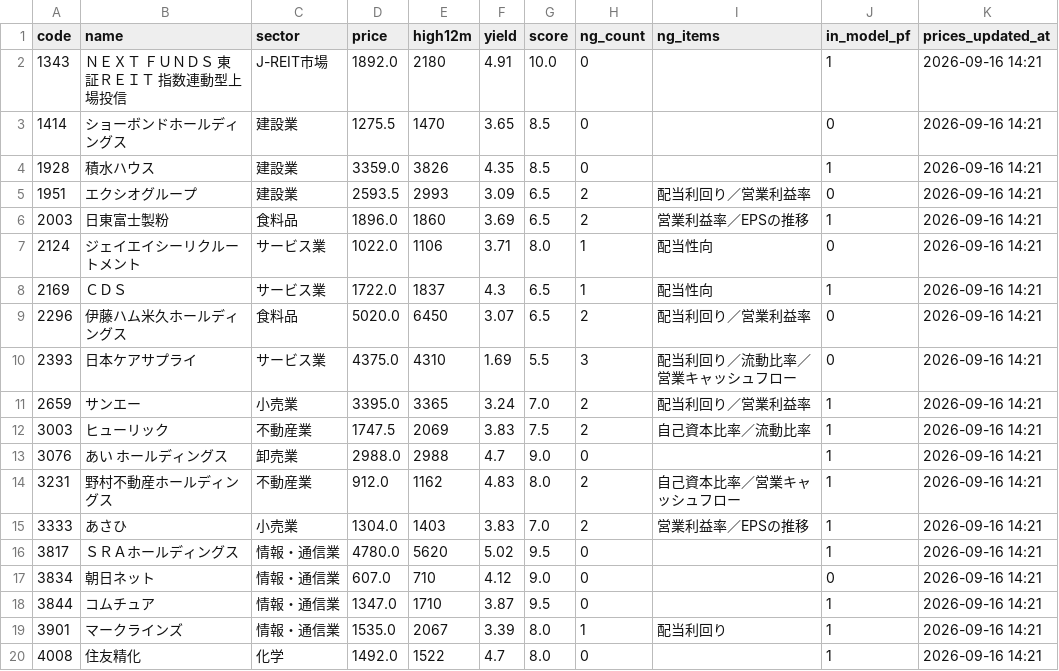
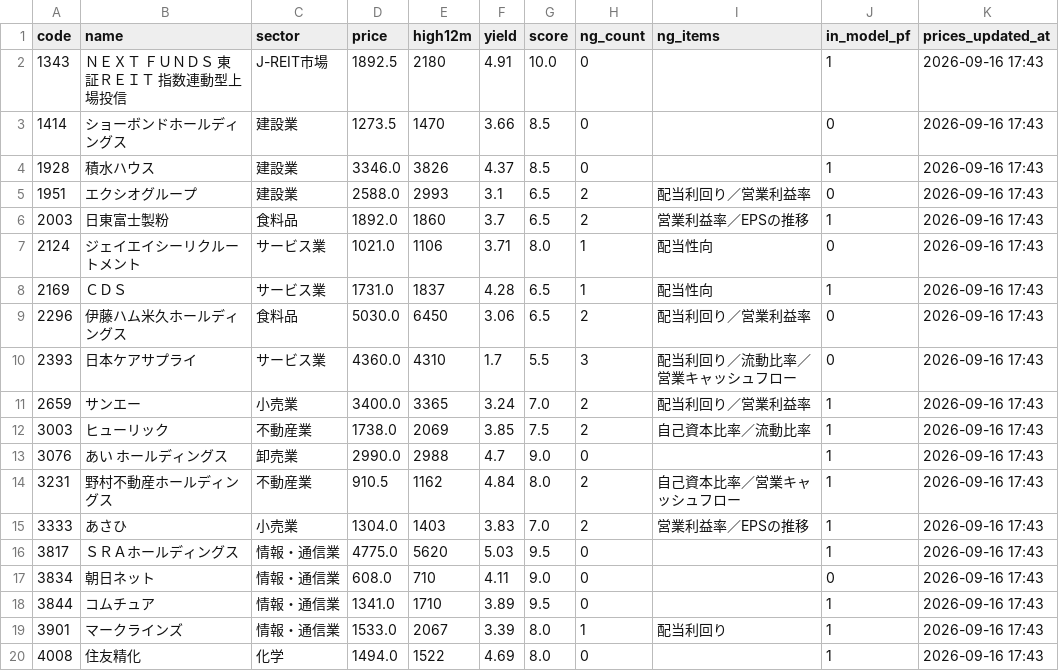
Before and after one commit to ayana-3a/kouhaitou-checker, a CSV file: docs/signals.csv, drawn as a sheet; only a part is shown; the diff covers the shown part only.

```diff
--- a/docs/signals.csv
+++ b/docs/signals.csv
@@ -1,20 +1,20 @@
 code,name,sector,price,high12m,yield,score,ng_count,ng_items,in_model_pf,prices_updated_at
-1343,ＮＥＸＴ　ＦＵＮＤＳ　東証ＲＥＩＴ　指数連動型上場投信,J-REIT市場,1892.0,2180,4.91,10.0,0,,1,2026-09-16 14:21
-1414,ショーボンドホールディングス,建設業,1275.5,1470,3.65,8.5,0,,0,2026-09-16 14:21
-1928,積水ハウス,建設業,3359.0,3826,4.35,8.5,0,,1,2026-09-16 14:21
-1951,エクシオグループ,建設業,2593.5,2993,3.09,6.5,2,配当利回り／営業利益率,0,2026-09-16 14:21
-2003,日東富士製粉,食料品,1896.0,1860,3.69,6.5,2,営業利益率／EPSの推移,1,2026-09-16 14:21
-2124,ジェイエイシーリクルートメント,サービス業,1022.0,1106,3.71,8.0,1,配当性向,0,2026-09-16 14:21
-2169,ＣＤＳ,サービス業,1722.0,1837,4.3,6.5,1,配当性向,1,2026-09-16 14:21
-2296,伊藤ハム米久ホールディングス,食料品,5020.0,6450,3.07,6.5,2,配当利回り／営業利益率,0,2026-09-16 14:21
-2393,日本ケアサプライ,サービス業,4375.0,4310,1.69,5.5,3,配当利回り／流動比率／営業キャッシュフロー,0,2026-09-16 14:21
-2659,サンエー,小売業,3395.0,3365,3.24,7.0,2,配当利回り／営業利益率,1,2026-09-16 14:21
-3003,ヒューリック,不動産業,1747.5,2069,3.83,7.5,2,自己資本比率／流動比率,1,2026-09-16 14:21
-3076,あい　ホールディングス,卸売業,2988.0,2988,4.7,9.0,0,,1,2026-09-16 14:21
-3231,野村不動産ホールディングス,不動産業,912.0,1162,4.83,8.0,2,自己資本比率／営業キャッシュフロー,1,2026-09-16 14:21
-3333,あさひ,小売業,1304.0,1403,3.83,7.0,2,営業利益率／EPSの推移,1,2026-09-16 14:21
-3817,ＳＲＡホールディングス,情報・通信業,4780.0,5620,5.02,9.5,0,,1,2026-09-16 14:21
-3834,朝日ネット,情報・通信業,607.0,710,4.12,9.0,0,,0,2026-09-16 14:21
-3844,コムチュア,情報・通信業,1347.0,1710,3.87,9.5,0,,1,2026-09-16 14:21
-3901,マークラインズ,情報・通信業,1535.0,2067,3.39,8.0,1,配当利回り,1,2026-09-16 14:21
-4008,住友精化,化学,1492.0,1522,4.7,8.0,0,,1,2026-09-16 14:21
+1343,ＮＥＸＴ　ＦＵＮＤＳ　東証ＲＥＩＴ　指数連動型上場投信,J-REIT市場,1892.5,2180,4.91,10.0,0,,1,2026-09-16 17:43
+1414,ショーボンドホールディングス,建設業,1273.5,1470,3.66,8.5,0,,0,2026-09-16 17:43
+1928,積水ハウス,建設業,3346.0,3826,4.37,8.5,0,,1,2026-09-16 17:43
+1951,エクシオグループ,建設業,2588.0,2993,3.1,6.5,2,配当利回り／営業利益率,0,2026-09-16 17:43
+2003,日東富士製粉,食料品,1892.0,1860,3.7,6.5,2,営業利益率／EPSの推移,1,2026-09-16 17:43
+2124,ジェイエイシーリクルートメント,サービス業,1021.0,1106,3.71,8.0,1,配当性向,0,2026-09-16 17:43
+2169,ＣＤＳ,サービス業,1731.0,1837,4.28,6.5,1,配当性向,1,2026-09-16 17:43
+2296,伊藤ハム米久ホールディングス,食料品,5030.0,6450,3.06,6.5,2,配当利回り／営業利益率,0,2026-09-16 17:43
+2393,日本ケアサプライ,サービス業,4360.0,4310,1.7,5.5,3,配当利回り／流動比率／営業キャッシュフロー,0,2026-09-16 17:43
+2659,サンエー,小売業,3400.0,3365,3.24,7.0,2,配当利回り／営業利益率,1,2026-09-16 17:43
+3003,ヒューリック,不動産業,1738.0,2069,3.85,7.5,2,自己資本比率／流動比率,1,2026-09-16 17:43
+3076,あい　ホールディングス,卸売業,2990.0,2988,4.7,9.0,0,,1,2026-09-16 17:43
+3231,野村不動産ホールディングス,不動産業,910.5,1162,4.84,8.0,2,自己資本比率／営業キャッシュフロー,1,2026-09-16 17:43
+3333,あさひ,小売業,1304.0,1403,3.83,7.0,2,営業利益率／EPSの推移,1,2026-09-16 17:43
+3817,ＳＲＡホールディングス,情報・通信業,4775.0,5620,5.03,9.5,0,,1,2026-09-16 17:43
+3834,朝日ネット,情報・通信業,608.0,710,4.11,9.0,0,,0,2026-09-16 17:43
+3844,コムチュア,情報・通信業,1341.0,1710,3.89,9.5,0,,1,2026-09-16 17:43
+3901,マークラインズ,情報・通信業,1533.0,2067,3.39,8.0,1,配当利回り,1,2026-09-16 17:43
+4008,住友精化,化学,1494.0,1522,4.69,8.0,0,,1,2026-09-16 17:43
```
Also changed, not shown: 106 edited cells elsewhere in this file, 1 other file.
